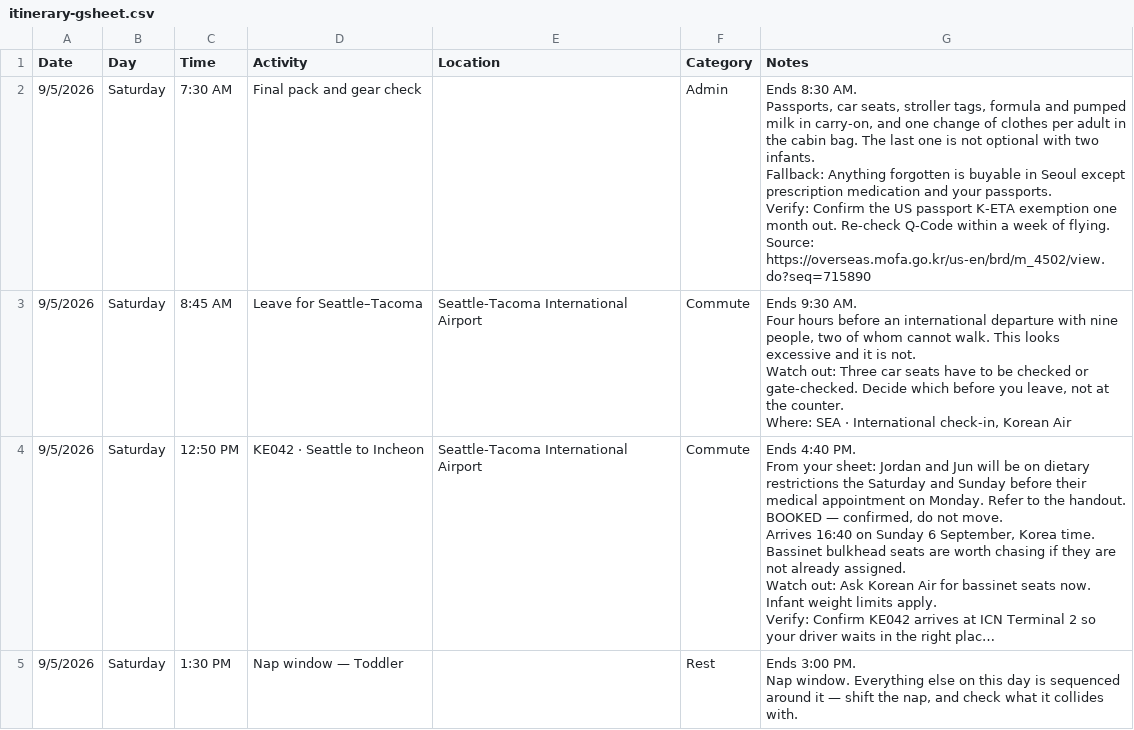
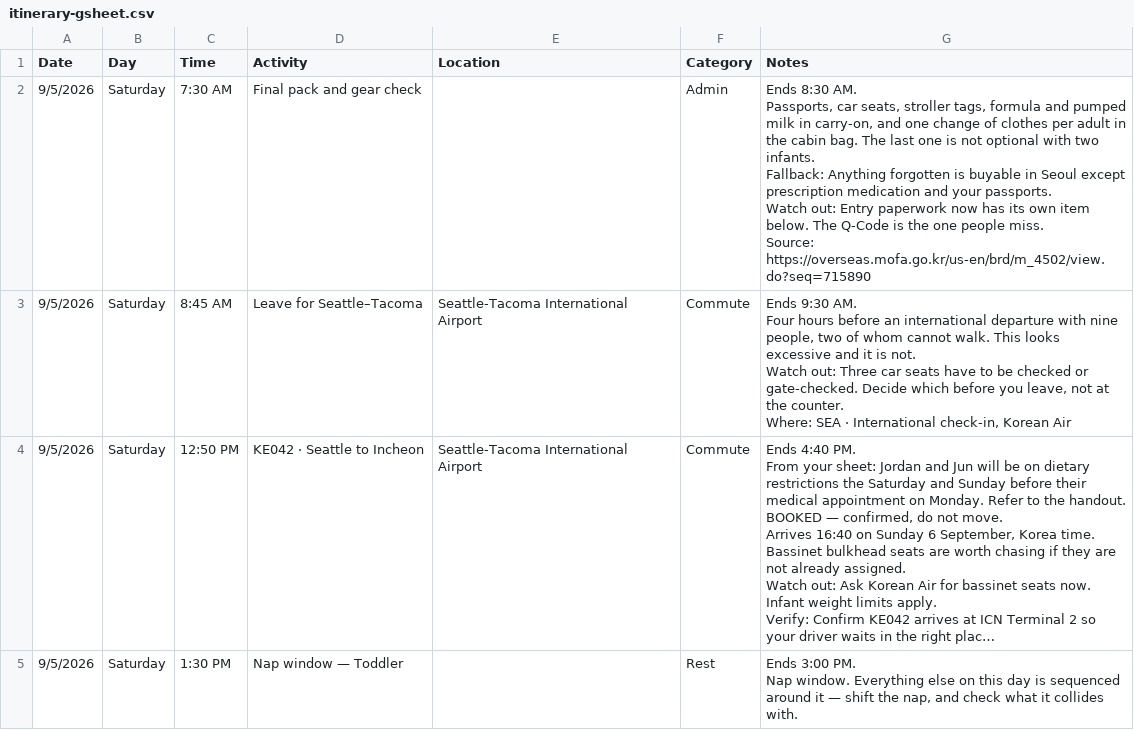
Before and after one commit to jyoungpak/seoul-2026, a CSV file: itinerary-gsheet.csv, drawn as a sheet; only a part is shown; long unchanged cells end in …; the diff covers the shown part only.

```diff
--- a/itinerary-gsheet.csv
+++ b/itinerary-gsheet.csv
@@ -1,7 +1,7 @@
 Date,Day,Time,Activity,Location,Category,Notes
-9/5/2026,Saturday,7:30 AM,Final pack and gear check,,Admin,"Ends 8:30 AM.
-Passports, car seats, stroller tags, formula and pumped milk in carry-on, and one change of clothes per adult in the cabin bag. The last one is not optional with two infants.
-Fallback: Anything forgotten is buyable in Seoul except prescription medication and your passports.
-Verify: Confirm the US passport K-ETA exemption one month out. Re-check Q-Code within a week of flying.
-Source: https://overseas.mofa.go.kr/us-en/brd/m_4502/view.do?seq=715890"
+9/5/2026,Saturday,7:30 AM,Final pack and gear check,,Admin,"Ends 8:30 AM.
+Passports, car seats, stroller tags, formula and pumped milk in carry-on, and one change of clothes per adult in the cabin bag. The last one is not optional with two infants.
+Fallback: Anything forgotten is buyable in Seoul except prescription medication and your passports.
+Watch out: Entry paperwork now has its own item below. The Q-Code is the one people miss.
+Source: https://overseas.mofa.go.kr/us-en/brd/m_4502/view.do?seq=715890"
 9/5/2026,Saturday,8:45 AM,Leave for Seattle–Tacoma,Seattle-Tacoma International Airport,Commute,"Ends 9:30 AM.
```
Also changed, not shown: 5 added rows and 4 edited cells elsewhere in this file, day-notes.csv, itinerary.csv, 1 other file.
